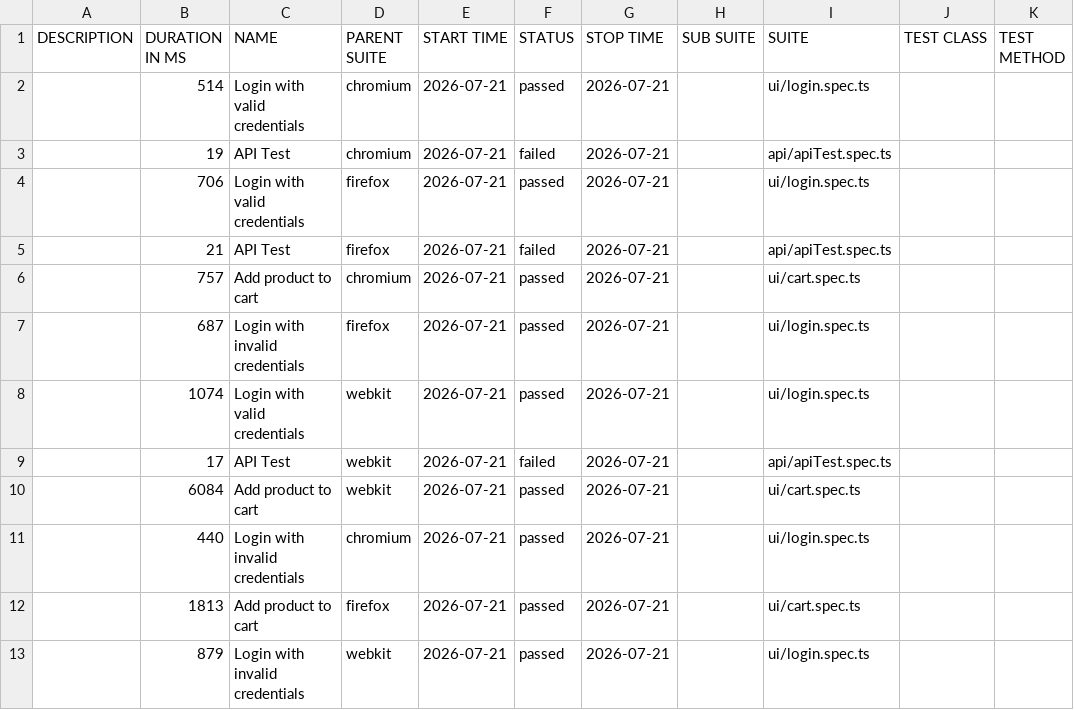
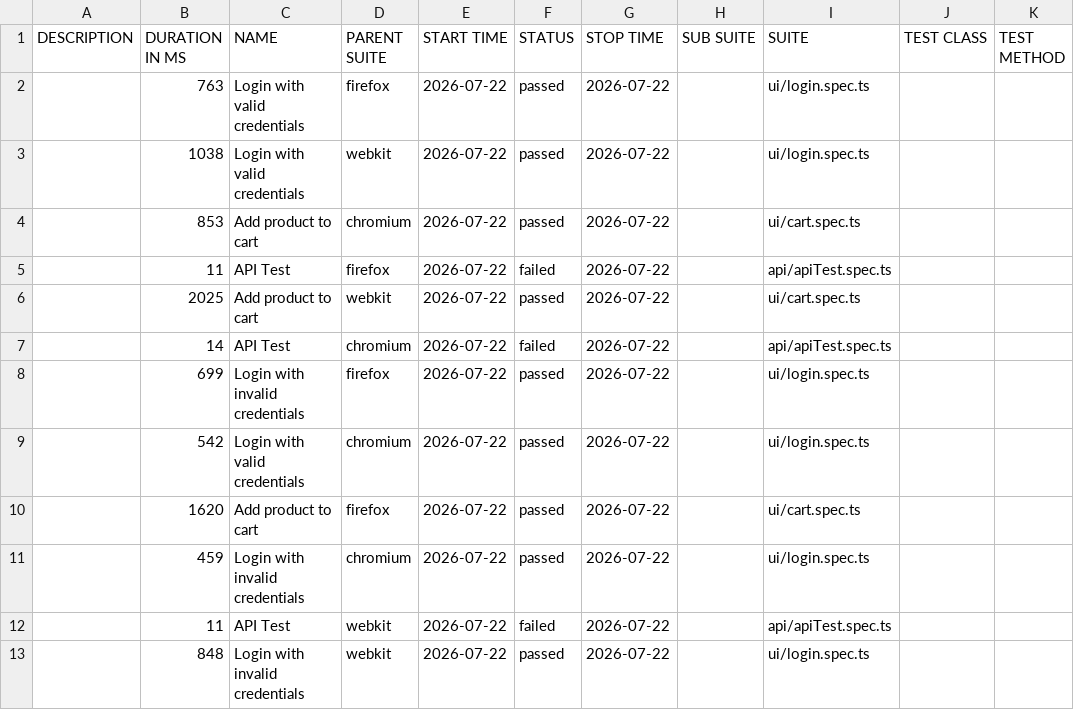
Before and after one commit to Ash-leyPereira/playwright-ts-framework, a CSV file: data/suites.csv, drawn as a sheet.

```diff
--- a/data/suites.csv
+++ b/data/suites.csv
@@ -1,13 +1,13 @@
 "DESCRIPTION","DURATION IN MS","NAME","PARENT SUITE","START TIME","STATUS","STOP TIME","SUB SUITE","SUITE","TEST CLASS","TEST METHOD"
-"","514","Login with valid credentials","chromium","2026-07-21","passed","2026-07-21","","ui/login.spec.ts","",""
-"","19","API Test","chromium","2026-07-21","failed","2026-07-21","","api/apiTest.spec.ts","",""
-"","706","Login with valid credentials","firefox","2026-07-21","passed","2026-07-21","","ui/login.spec.ts","",""
-"","21","API Test","firefox","2026-07-21","failed","2026-07-21","","api/apiTest.spec.ts","",""
-"","757","Add product to cart","chromium","2026-07-21","passed","2026-07-21","","ui/cart.spec.ts","",""
-"","687","Login with invalid credentials","firefox","2026-07-21","passed","2026-07-21","","ui/login.spec.ts","",""
-"","1074","Login with valid credentials","webkit","2026-07-21","passed","2026-07-21","","ui/login.spec.ts","",""
-"","17","API Test","webkit","2026-07-21","failed","2026-07-21","","api/apiTest.spec.ts","",""
-"","6084","Add product to cart","webkit","2026-07-21","passed","2026-07-21","","ui/cart.spec.ts","",""
-"","440","Login with invalid credentials","chromium","2026-07-21","passed","2026-07-21","","ui/login.spec.ts","",""
-"","1813","Add product to cart","firefox","2026-07-21","passed","2026-07-21","","ui/cart.spec.ts","",""
-"","879","Login with invalid credentials","webkit","2026-07-21","passed","2026-07-21","","ui/login.spec.ts","",""
+"","763","Login with valid credentials","firefox","2026-07-22","passed","2026-07-22","","ui/login.spec.ts","",""
+"","1038","Login with valid credentials","webkit","2026-07-22","passed","2026-07-22","","ui/login.spec.ts","",""
+"","853","Add product to cart","chromium","2026-07-22","passed","2026-07-22","","ui/cart.spec.ts","",""
+"","11","API Test","firefox","2026-07-22","failed","2026-07-22","","api/apiTest.spec.ts","",""
+"","2025","Add product to cart","webkit","2026-07-22","passed","2026-07-22","","ui/cart.spec.ts","",""
+"","14","API Test","chromium","2026-07-22","failed","2026-07-22","","api/apiTest.spec.ts","",""
+"","699","Login with invalid credentials","firefox","2026-07-22","passed","2026-07-22","","ui/login.spec.ts","",""
+"","542","Login with valid credentials","chromium","2026-07-22","passed","2026-07-22","","ui/login.spec.ts","",""
+"","1620","Add product to cart","firefox","2026-07-22","passed","2026-07-22","","ui/cart.spec.ts","",""
+"","459","Login with invalid credentials","chromium","2026-07-22","passed","2026-07-22","","ui/login.spec.ts","",""
+"","11","API Test","webkit","2026-07-22","failed","2026-07-22","","api/apiTest.spec.ts","",""
+"","848","Login with invalid credentials","webkit","2026-07-22","passed","2026-07-22","","ui/login.spec.ts","",""
```
Also changed, not shown: 53 other files.
